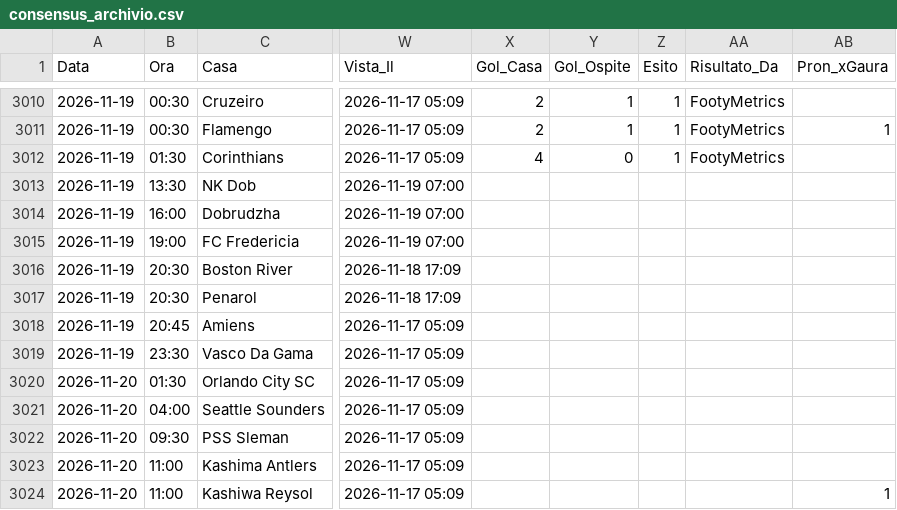
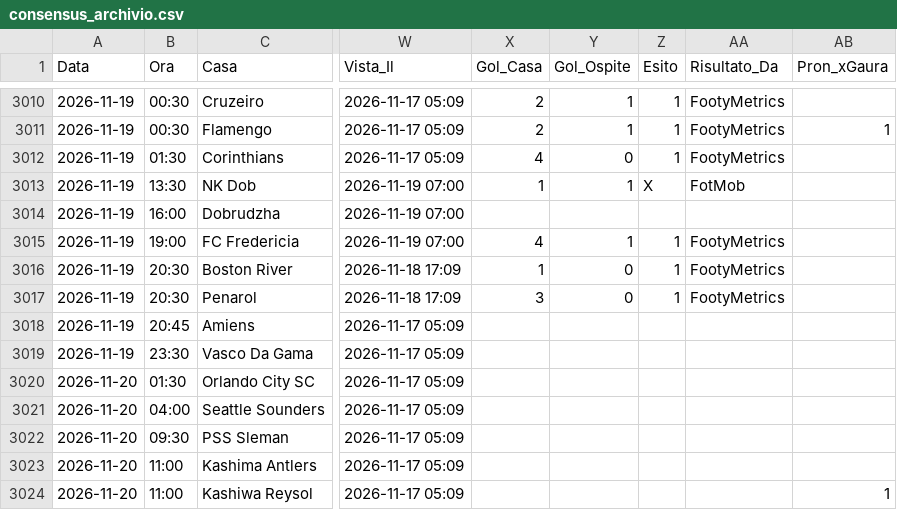
Before and after one commit to Caltiki/pronostici-repo, a CSV file: consensus_archivio.csv, drawn as a sheet; only a part is shown, gaps mark what is left out; the diff names each change by its address in the sheet, - before the commit and + after, or states it on an @@ line.

```diff
--- a/consensus_archivio.csv
+++ b/consensus_archivio.csv
-X3013 (Gol_Casa): (empty)
+X3013 (Gol_Casa): 1
-Y3013 (Gol_Ospite): (empty)
+Y3013 (Gol_Ospite): 1
-Z3013 (Esito): (empty)
+Z3013 (Esito): X
-AA3013 (Risultato_Da): (empty)
+AA3013 (Risultato_Da): FotMob
-X3015 (Gol_Casa): (empty)
+X3015 (Gol_Casa): 4
-Y3015 (Gol_Ospite): (empty)
+Y3015 (Gol_Ospite): 1
-Z3015:Z3017 (Esito): (empty)
+Z3015:Z3017 (Esito): 1
-AA3015:AA3017 (Risultato_Da): (empty)
+AA3015:AA3017 (Risultato_Da): FootyMetrics
-X3016 (Gol_Casa): (empty)
+X3016 (Gol_Casa): 1
-Y3016:Y3017 (Gol_Ospite): (empty)
+Y3016:Y3017 (Gol_Ospite): 0
-X3017 (Gol_Casa): (empty)
+X3017 (Gol_Casa): 3
```
Also changed, not shown: apifootball_risultati.csv, statarea_archivio.csv, 53 other files.
